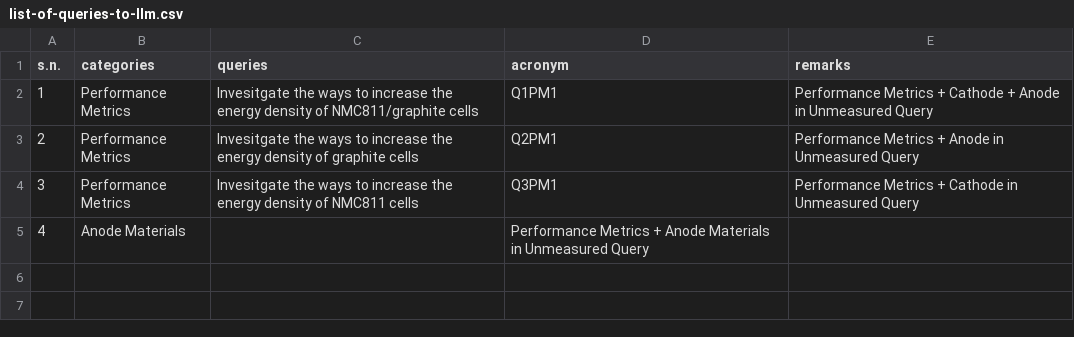
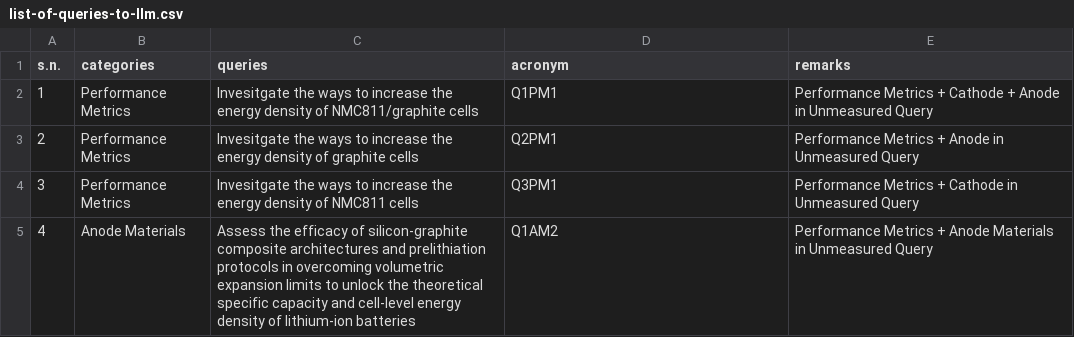
Before and after one commit to anilkunwar/batteryenergydensity-knowledge, a CSV file: concepts_and_knowledge/list-of-queries-to-llm.csv, drawn as a sheet.

Commit message:
Update list-of-queries-to-llm.csv

```diff
--- a/concepts_and_knowledge/list-of-queries-to-llm.csv
+++ b/concepts_and_knowledge/list-of-queries-to-llm.csv
@@ -4,2 +4,2 @@ s.n.,categories,queries,acronym, remarks
 3,Performance Metrics, Invesitgate the ways to increase the energy density of NMC811 cells, Q3PM1, Performance Metrics + Cathode  in Unmeasured Query
-4,Anode Materials, , Performance Metrics + Anode Materials in Unmeasured Query
+4,Anode Materials,"Assess the efficacy of silicon-graphite composite architectures and prelithiation protocols in overcoming volumetric expansion limits to unlock the theoretical specific capacity and cell-level energy density of lithium-ion batteries",Q1AM2, Performance Metrics + Anode Materials in Unmeasured Query
```
